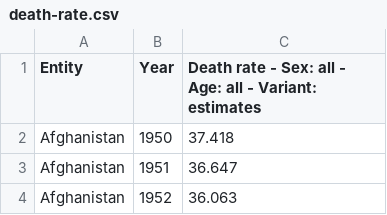
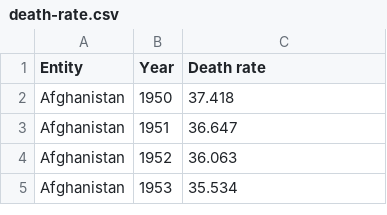
Before and after one commit to DedalusOsX/Dataviz---Group-project, a CSV file: data/raw/demography/death-rate.csv, drawn as a sheet; only a part is shown; the shorter side is filled out with more unchanged rows.

```diff
--- a/data/raw/demography/death-rate.csv
+++ b/data/raw/demography/death-rate.csv
@@ -1,2 +1,2 @@
-Entity,Year,Death rate - Sex: all - Age: all - Variant: estimates
+Entity,Year,Death rate
 Afghanistan,1950,37.418
```
Also changed, not shown: 1 other file.
